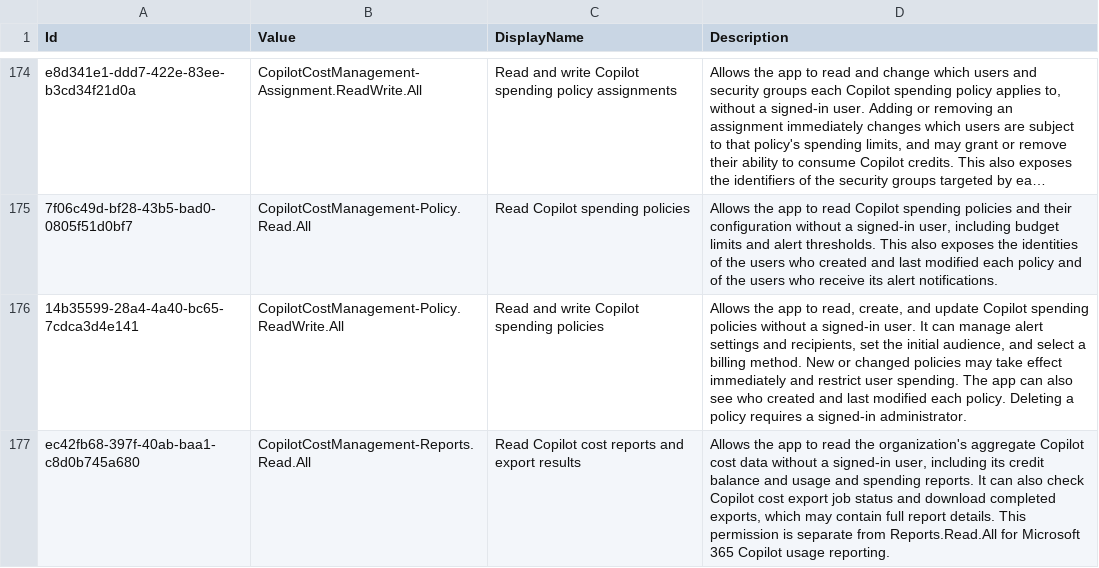
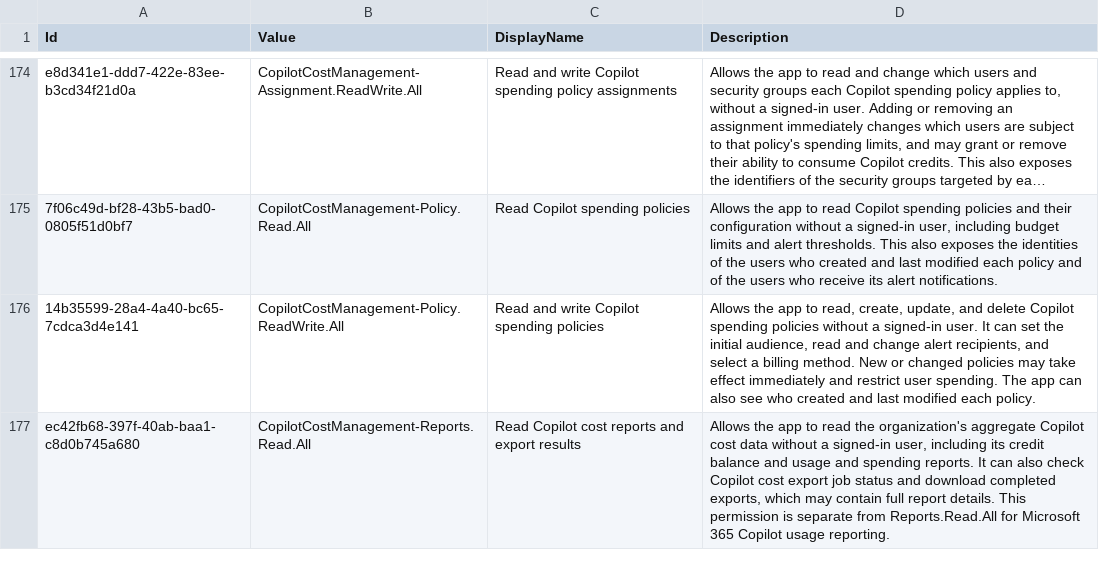
Before and after one commit to merill/microsoft-info, a CSV file: _info/GraphAppRoles.csv, drawn as a sheet; only a part is shown, gaps mark what is left out; long unchanged cells end in …; the diff covers the shown part only.

```diff
--- a/_info/GraphAppRoles.csv
+++ b/_info/GraphAppRoles.csv
@@ -175,3 +175,3 @@
 "7f06c49d-bf28-43b5-bad0-0805f51d0bf7","CopilotCostManagement-Policy.Read.All","Read Copilot spending policies","Allows the app to read Copilot spending policies and their configuration without a signed-in user, including budget limits and alert thresholds. This also exposes the identities of the users who created and last modified each policy and of the users who receive its alert notifications."
-"14b35599-28a4-4a40-bc65-7cdca3d4e141","CopilotCostManagement-Policy.ReadWrite.All","Read and write Copilot spending policies","Allows the app to read, create, and update Copilot spending policies without a signed-in user. It can manage alert settings and recipients, set the initial audience, and select a billing method. New or changed policies may take effect immediately and restrict user spending. The app can also see who created and last modified each policy. Deleting a policy requires a signed-in administrator."
+"14b35599-28a4-4a40-bc65-7cdca3d4e141","CopilotCostManagement-Policy.ReadWrite.All","Read and write Copilot spending policies","Allows the app to read, create, update, and delete Copilot spending policies without a signed-in user. It can set the initial audience, read and change alert recipients, and select a billing method. New or changed policies may take effect immediately and restrict user spending. The app can also see who created and last modified each policy."
 "ec42fb68-397f-40ab-baa1-c8d0b745a680","CopilotCostManagement-Reports.Read.All","Read Copilot cost reports and export results","Allows the app to read the organization's aggregate Copilot cost data without a signed-in user, including its credit balance and usage and spending reports. It can also check Copilot cost export job status and download completed exports, which may contain full report details. This permission is separate from Reports.Read.All for Microsoft 365 Copilot usage reporting."
```
Also changed, not shown: 1 removed row and 8 edited cells elsewhere in this file, _info/GraphDelegateRoles.csv, 2 other files.
